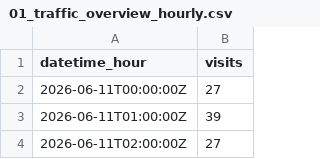
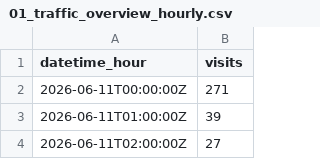
Before and after one commit to deniak/ci-test-2, a CSV file: analytics/2026/20260618/01_traffic_overview_hourly.csv, drawn as a sheet; only a part is shown.

Commit message:
Update 01_traffic_overview_hourly.csv

```diff
--- a/analytics/2026/20260618/01_traffic_overview_hourly.csv
+++ b/analytics/2026/20260618/01_traffic_overview_hourly.csv
@@ -1,3 +1,3 @@
 datetime_hour,visits
-"2026-06-11T00:00:00Z","27"
+"2026-06-11T00:00:00Z","271"
 "2026-06-11T01:00:00Z","39"
```
